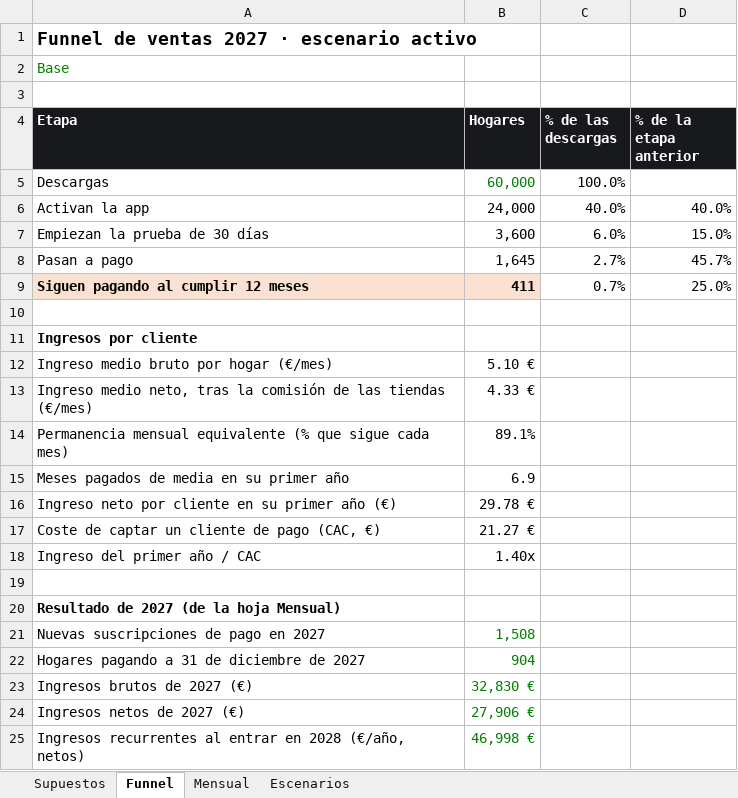
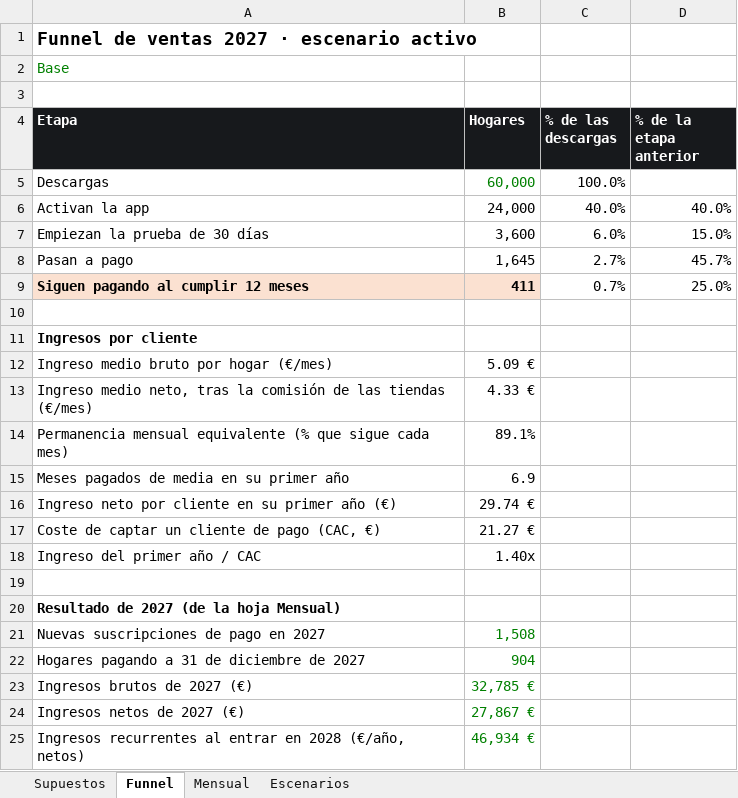
Before and after one commit to rociogarciadmgz/grocery-investors, an Excel workbook: grocery-report-funnel.xlsx, sheet Funnel, drawn as a sheet; values as stored, in another font and other column widths than the file's, no borders; the diff names each change by its address in the sheet, - before the commit and + after, or states it on an @@ line.

```diff
--- a/grocery-report-funnel.xlsx (sheet Funnel)
+++ b/grocery-report-funnel.xlsx (sheet Funnel)
-B12 (Hogares): 5.10 €
+B12 (Hogares): 5.09 €
-B16 (Hogares): 29.78 €
+B16 (Hogares): 29.74 €
-B23 (Hogares): 32,830 €
+B23 (Hogares): 32,785 €
-B24 (Hogares): 27,906 €
+B24 (Hogares): 27,867 €
-B25 (Hogares): 46,998 €
+B25 (Hogares): 46,934 €
```
Also changed, not shown: sheet Mensual, sheet Escenarios, sheet Supuestos, 3 other files.
